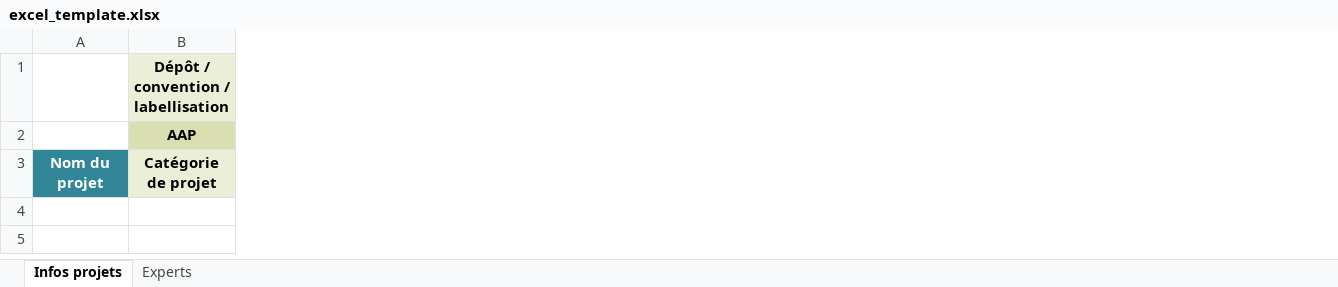
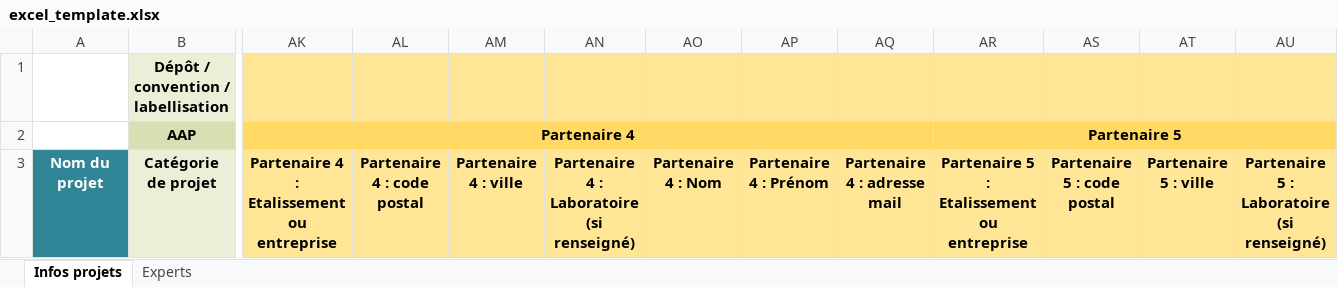
Before and after one commit to Omykronn/WEAMEC-WebApp, an Excel workbook: src/main/resources/weamec/excel_template.xlsx, sheet Infos projets, drawn as a sheet; only a part is shown, gaps mark what is left out; values as stored, in another font and other column widths than the file's, no borders; the diff covers the shown part only; the diff names each change by its address in the sheet, - before the commit and + after, or states it on an @@ line.

Commit message:
Ajout de 3 partenaires en plus et coche si projet terminé

```diff
--- a/src/main/resources/weamec/excel_template.xlsx (sheet Infos projets)
+++ b/src/main/resources/weamec/excel_template.xlsx (sheet Infos projets)
+column AK, rows 2-3: Partenaire 4 | Partenaire 4 : Etalissement ou entreprise
+column AL, row 3: Partenaire 4 : code postal
+column AM, row 3: Partenaire 4 : ville
+column AN, row 3: Partenaire 4 : Laboratoire (si renseigné)
+column AO, row 3: Partenaire 4 : Nom
+column AP, row 3: Partenaire 4 : Prénom
+column AQ, row 3: Partenaire 4 : adresse mail
+column AR, rows 2-3: Partenaire 5 | Partenaire 5 : Etalissement ou entreprise
+column AS, row 3: Partenaire 5 : code postal
+column AT, row 3: Partenaire 5 : ville
+column AU, row 3: Partenaire 5 : Laboratoire (si renseigné)
```
Also changed, not shown: 10 added columns elsewhere in this sheet, 1 other file.
